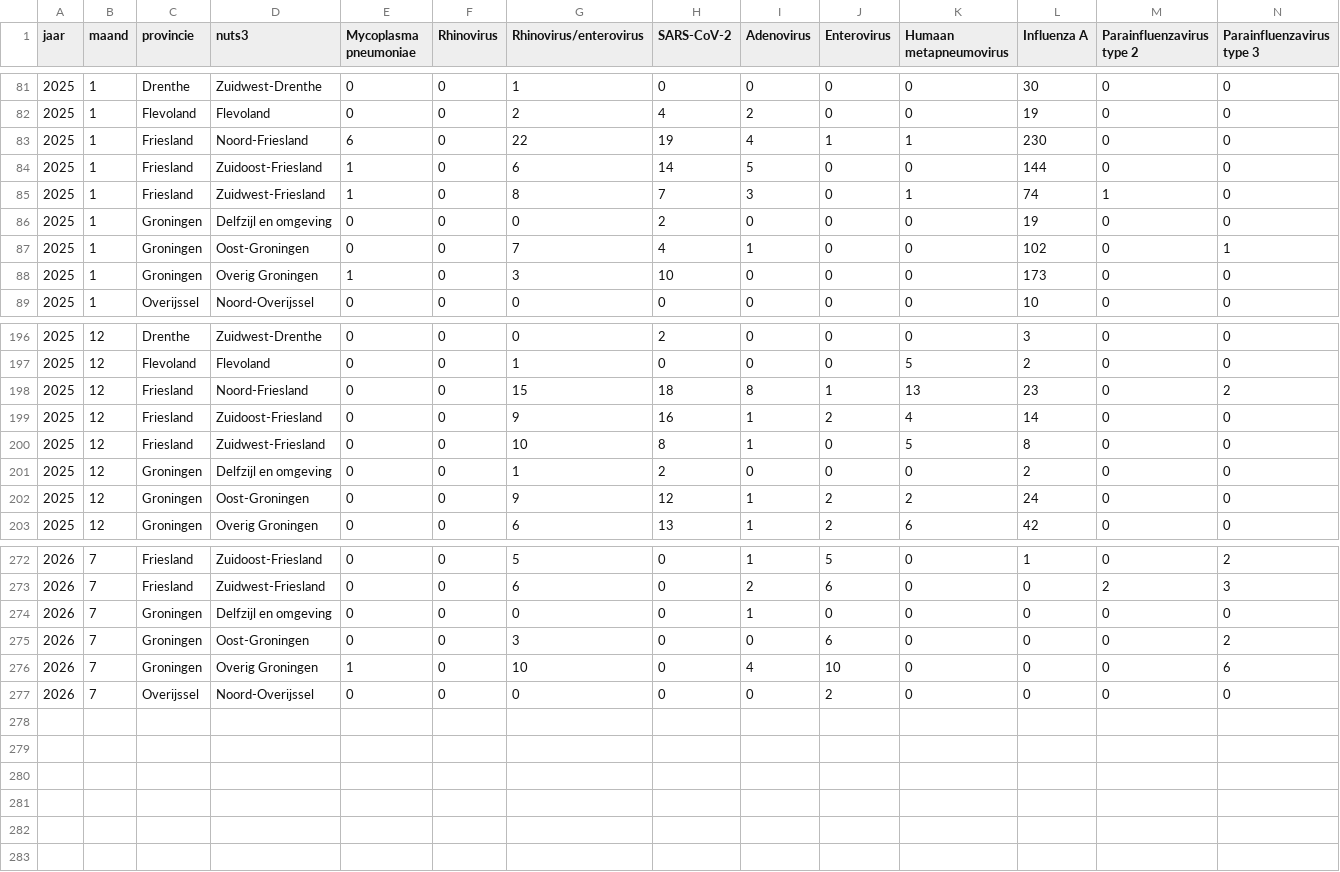
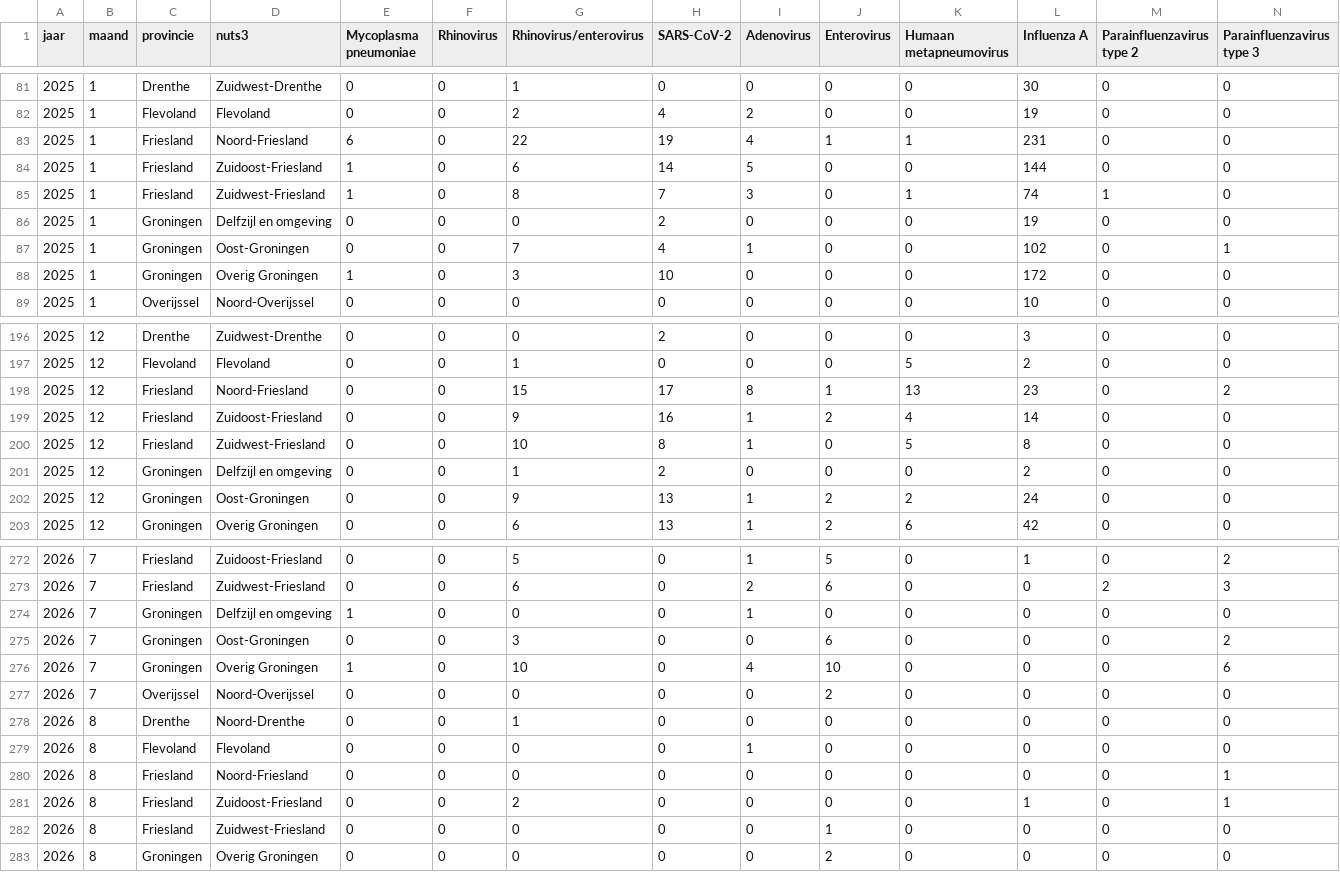
Before and after one commit to AMRZNN/dashboard_data, a CSV file: certe/respiratoir_maand.csv, drawn as a sheet; only a part is shown, gaps mark what is left out; rows hold the shown columns only; the diff covers the shown part only; the diff names each change by its address in the sheet, - before the commit and + after, or states it on an @@ line.

Commit message:
Automated upload: 2026-08-10

```diff
--- a/certe/respiratoir_maand.csv
+++ b/certe/respiratoir_maand.csv
-L83 (Influenza A): 230
+L83 (Influenza A): 231
-L88 (Influenza A): 173
+L88 (Influenza A): 172
-H198 (SARS-CoV-2): 18
+H198 (SARS-CoV-2): 17
-H202 (SARS-CoV-2): 12
+H202 (SARS-CoV-2): 13
-E274 (Mycoplasma pneumoniae): 0
+E274 (Mycoplasma pneumoniae): 1
+row 278: 2026 | 8 | Drenthe | Noord-Drenthe | 0 | 0 | 1 | 0 | 0 | 0 | 0 | 0 | 0 | 0
+row 279: 2026 | 8 | Flevoland | Flevoland | 0 | 0 | 0 | 0 | 1 | 0 | 0 | 0 | 0 | 0
+row 280: 2026 | 8 | Friesland | Noord-Friesland | 0 | 0 | 0 | 0 | 0 | 0 | 0 | 0 | 0 | 1
+row 281: 2026 | 8 | Friesland | Zuidoost-Friesland | 0 | 0 | 2 | 0 | 0 | 0 | 0 | 1 | 0 | 1
+row 282: 2026 | 8 | Friesland | Zuidwest-Friesland | 0 | 0 | 0 | 0 | 0 | 1 | 0 | 0 | 0 | 0
+row 283: 2026 | 8 | Groningen | Overig Groningen | 0 | 0 | 0 | 0 | 0 | 2 | 0 | 0 | 0 | 0
```
Also changed, not shown: 2 edited cells elsewhere in this file.
